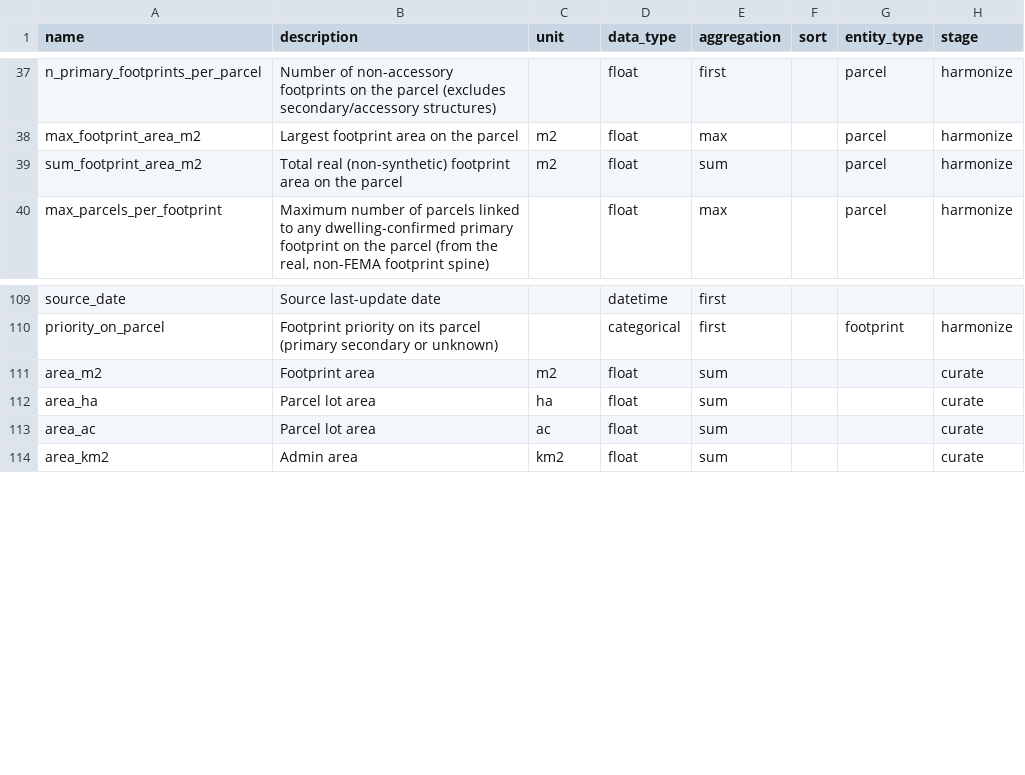
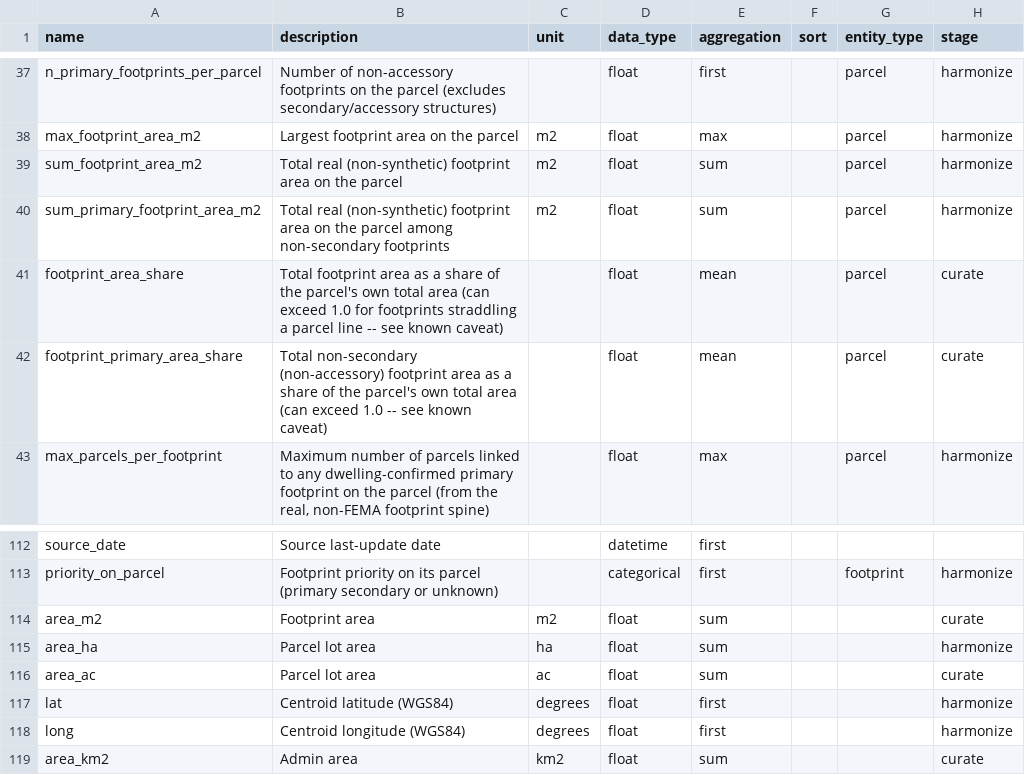
Before and after one commit to chrnolte/openplaces, a CSV file: src/openplaces/core/attribute_registry.csv, drawn as a sheet; only a part is shown, gaps mark what is left out.

Commit message:
Fix empty-cohort use_group_combined bug, filter phantom parcels, add Mostly Vacant class

```diff
--- a/src/openplaces/core/attribute_registry.csv
+++ b/src/openplaces/core/attribute_registry.csv
@@ -39,2 +39,5 @@ max_footprint_area_m2,Largest footprint area on the parcel,m2,float,max,,parcel,
 sum_footprint_area_m2,Total real (non-synthetic) footprint area on the parcel,m2,float,sum,,parcel,harmonize
+sum_primary_footprint_area_m2,Total real (non-synthetic) footprint area on the parcel among non-secondary footprints,m2,float,sum,,parcel,harmonize
+footprint_area_share,"Total footprint area as a share of the parcel's own total area (can exceed 1.0 for footprints straddling a parcel line -- see known caveat)",,float,mean,,parcel,curate
+footprint_primary_area_share,"Total non-secondary (non-accessory) footprint area as a share of the parcel's own total area (can exceed 1.0 -- see known caveat)",,float,mean,,parcel,curate
 max_parcels_per_footprint,"Maximum number of parcels linked to any dwelling-confirmed primary footprint on the parcel (from the real, non-FEMA footprint spine)",,float,max,,parcel,harmonize
@@ -111,4 +114,6 @@ priority_on_parcel,Footprint priority on its parcel (primary secondary or unknow
 area_m2,Footprint area,m2,float,sum,,,curate
-area_ha,Parcel lot area,ha,float,sum,,,curate
+area_ha,Parcel lot area,ha,float,sum,,,harmonize
 area_ac,Parcel lot area,ac,float,sum,,,curate
+lat,Centroid latitude (WGS84),degrees,float,first,,,harmonize
+long,Centroid longitude (WGS84),degrees,float,first,,,harmonize
 area_km2,Admin area,km2,float,sum,,,curate
```
Also changed, not shown: 19 other files.
